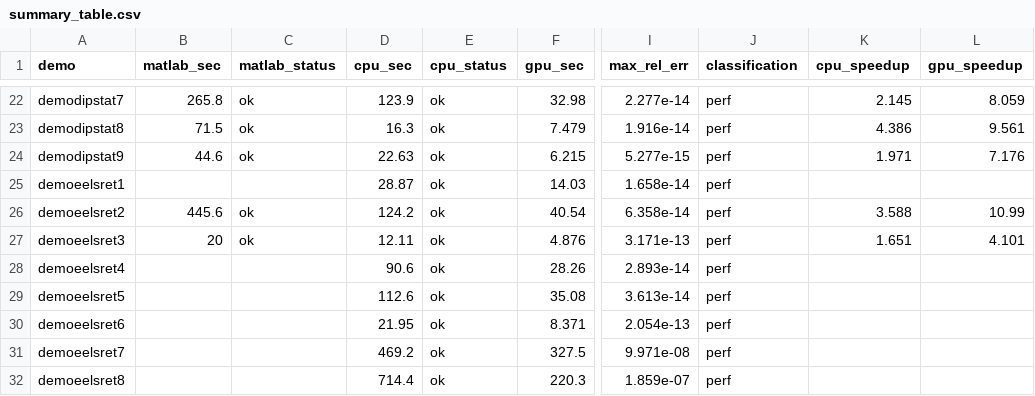
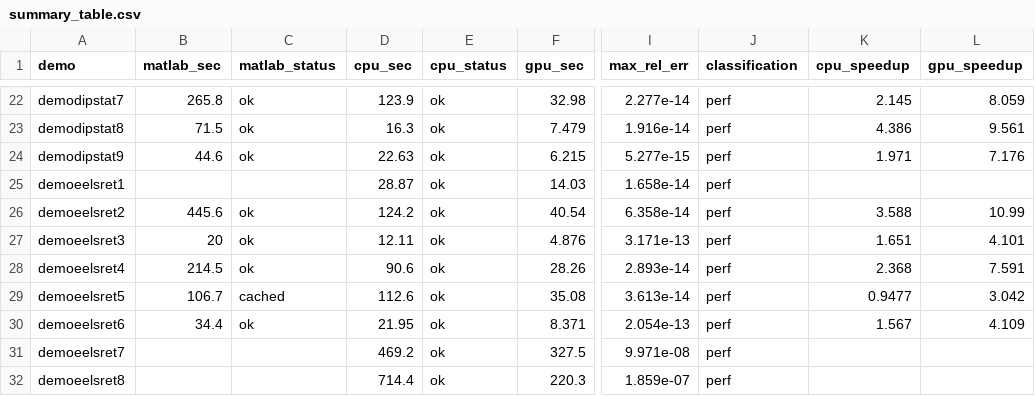
Before and after one commit to Yoo-JK/MNPBEM, a CSV file: validation/M4_FINAL_REPORT/summary_table.csv, drawn as a sheet; only a part is shown, gaps mark what is left out; the diff names each change by its address in the sheet, - before the commit and + after, or states it on an @@ line.

```diff
--- a/validation/M4_FINAL_REPORT/summary_table.csv
+++ b/validation/M4_FINAL_REPORT/summary_table.csv
-B28 (matlab_sec): (empty)
+B28 (matlab_sec): 214.5
-C28 (matlab_status): (empty)
+C28 (matlab_status): ok
-K28 (cpu_speedup): (empty)
+K28 (cpu_speedup): 2.368
-L28 (gpu_speedup): (empty)
+L28 (gpu_speedup): 7.591
-B29 (matlab_sec): (empty)
+B29 (matlab_sec): 106.7
-C29 (matlab_status): (empty)
+C29 (matlab_status): cached
-K29 (cpu_speedup): (empty)
+K29 (cpu_speedup): 0.9477
-L29 (gpu_speedup): (empty)
+L29 (gpu_speedup): 3.042
-B30 (matlab_sec): (empty)
+B30 (matlab_sec): 34.4
-C30 (matlab_status): (empty)
+C30 (matlab_status): ok
-K30 (cpu_speedup): (empty)
+K30 (cpu_speedup): 1.567
-L30 (gpu_speedup): (empty)
+L30 (gpu_speedup): 4.109
```
Also changed, not shown: validation/M4_FINAL_REPORT/data/timing_matlab.csv, 2 other files.
